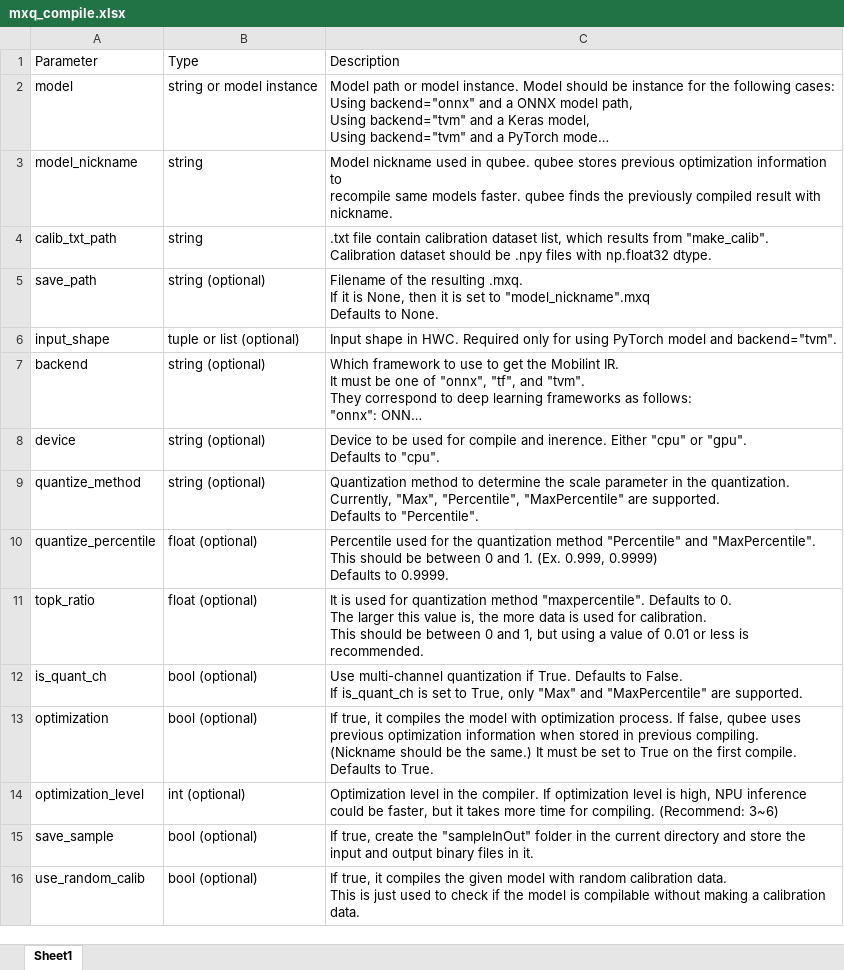
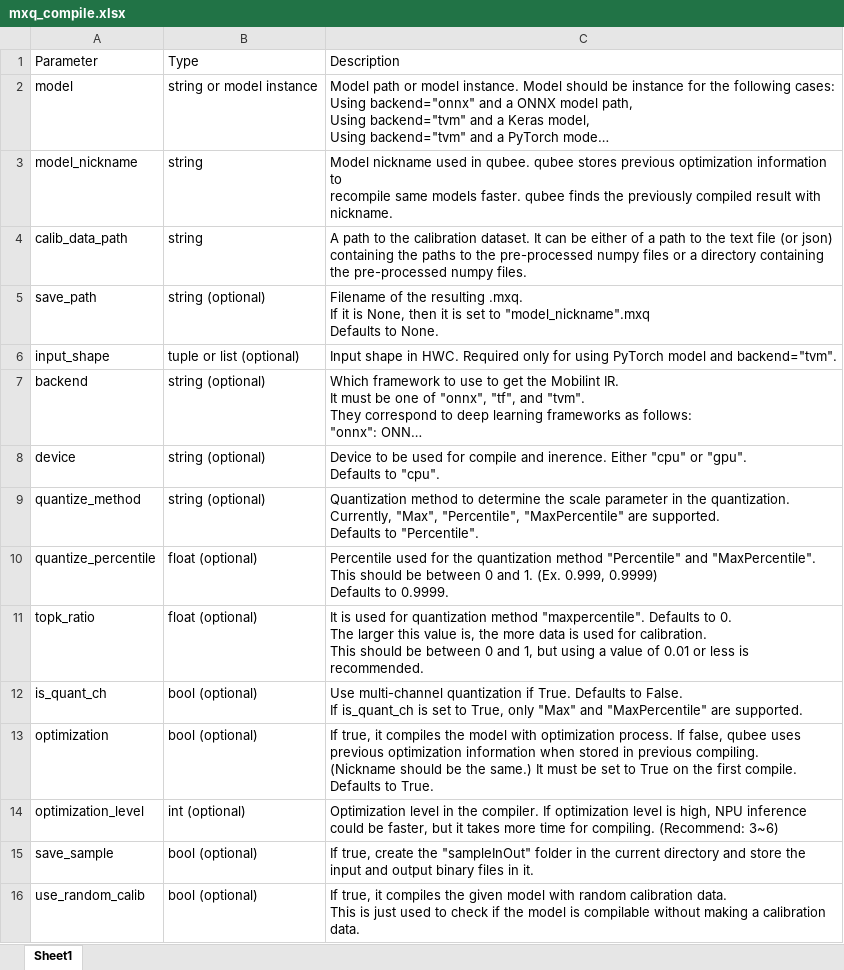
Before and after one commit to parkjinman98/Manual, an Excel workbook: media/mxq_compile.xlsx, sheet Sheet1, drawn as a sheet; long unchanged cells end in …; values as stored, in another font and other column widths than the file's, no borders; ↵ is a line break in a cell; the diff names each change by its address in the sheet, - before the commit and + after, or states it on an @@ line.

Commit message:
Minor updates
- Space & Typo
- Table for compile function API

```diff
--- a/media/mxq_compile.xlsx (sheet Sheet1)
+++ b/media/mxq_compile.xlsx (sheet Sheet1)
-A4: calib_txt_path
+A4: calib_data_path
-C4: .txt file contain calibration dataset list, which results from "make_calib". ↵ Calibration dataset should be .npy files with np.float32 dtype.
+C4: A path to the calibration dataset. It can be either of a path to the text file (or json) containing the paths to the pre-processed numpy files or a directory containing the pre-processed numpy files.
```
Also changed, not shown: media/model_dict.compile.xlsx, 1 other file.
